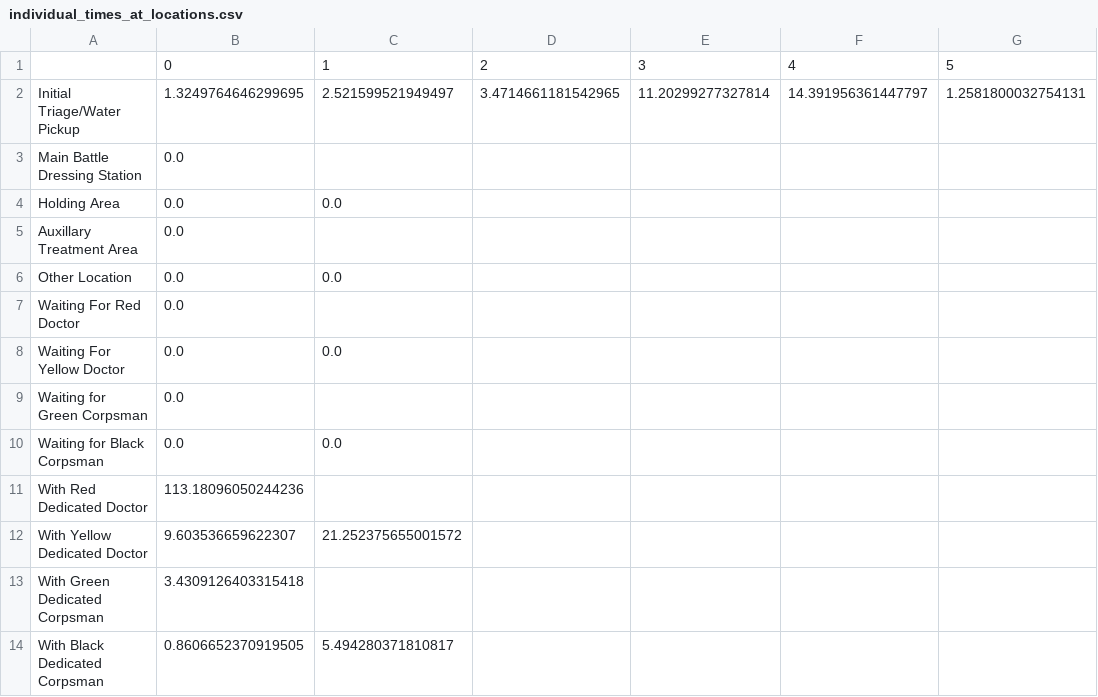
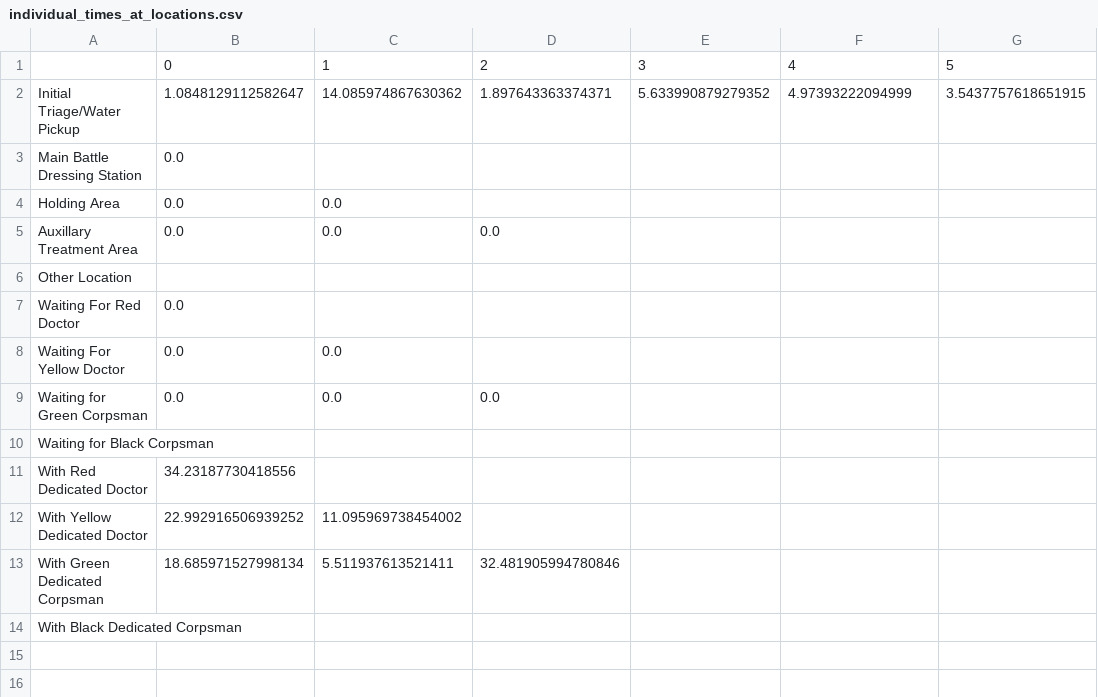
Before and after one commit to itsalljokay/MassCasualty, a CSV file: individual_times_at_locations.csv, drawn as a sheet.

Commit message:
Pictures and Excels all output, still ugly though

```diff
--- a/individual_times_at_locations.csv
+++ b/individual_times_at_locations.csv
@@ -1,14 +1,14 @@
 ,0,1,2,3,4,5
-Initial Triage/Water Pickup,1.3249764646299695,2.521599521949497,3.4714661181542965,11.20299277327814,14.391956361447797,1.2581800032754131
+Initial Triage/Water Pickup,1.0848129112582647,14.085974867630362,1.897643363374371,5.633990879279352,4.97393222094999,3.5437757618651915
 Main Battle Dressing Station,0.0,,,,,
 Holding Area,0.0,0.0,,,,
-Auxillary Treatment Area,0.0,,,,,
-Other Location,0.0,0.0,,,,
+Auxillary Treatment Area,0.0,0.0,0.0,,,
+Other Location,,,,,,
 Waiting For Red Doctor,0.0,,,,,
 Waiting For Yellow Doctor,0.0,0.0,,,,
-Waiting for Green Corpsman,0.0,,,,,
-Waiting for Black Corpsman,0.0,0.0,,,,
-With Red Dedicated Doctor,113.18096050244236,,,,,
-With Yellow Dedicated Doctor,9.603536659622307,21.252375655001572,,,,
-With Green Dedicated Corpsman,3.4309126403315418,,,,,
-With Black Dedicated Corpsman,0.8606652370919505,5.494280371810817,,,,
+Waiting for Green Corpsman,0.0,0.0,0.0,,,
+Waiting for Black Corpsman,,,,,,
+With Red Dedicated Doctor,34.23187730418556,,,,,
+With Yellow Dedicated Doctor,22.992916506939252,11.095969738454002,,,,
+With Green Dedicated Corpsman,18.685971527998134,5.511937613521411,32.481905994780846,,,
+With Black Dedicated Corpsman,,,,,,
```
Also changed, not shown: 7 other files.
